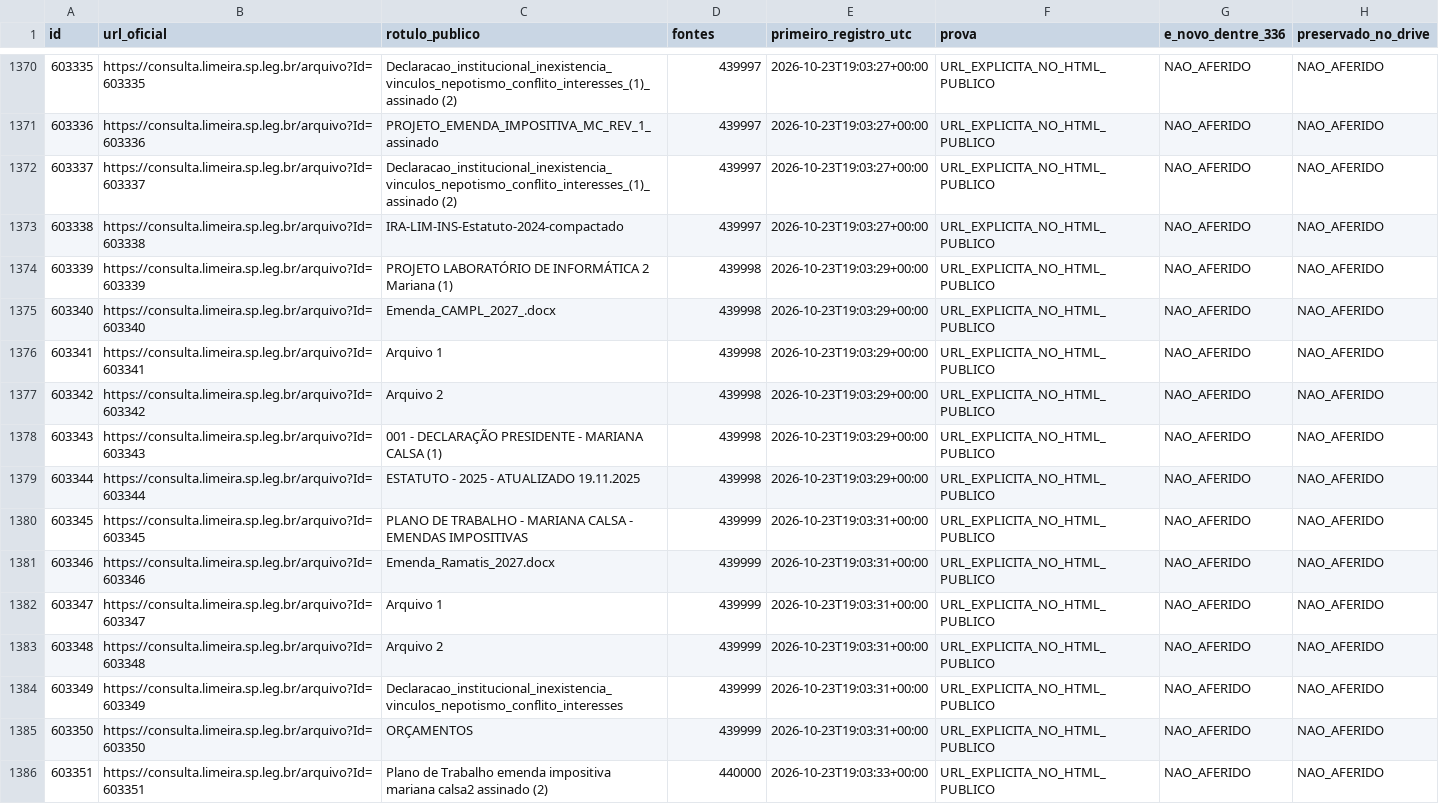
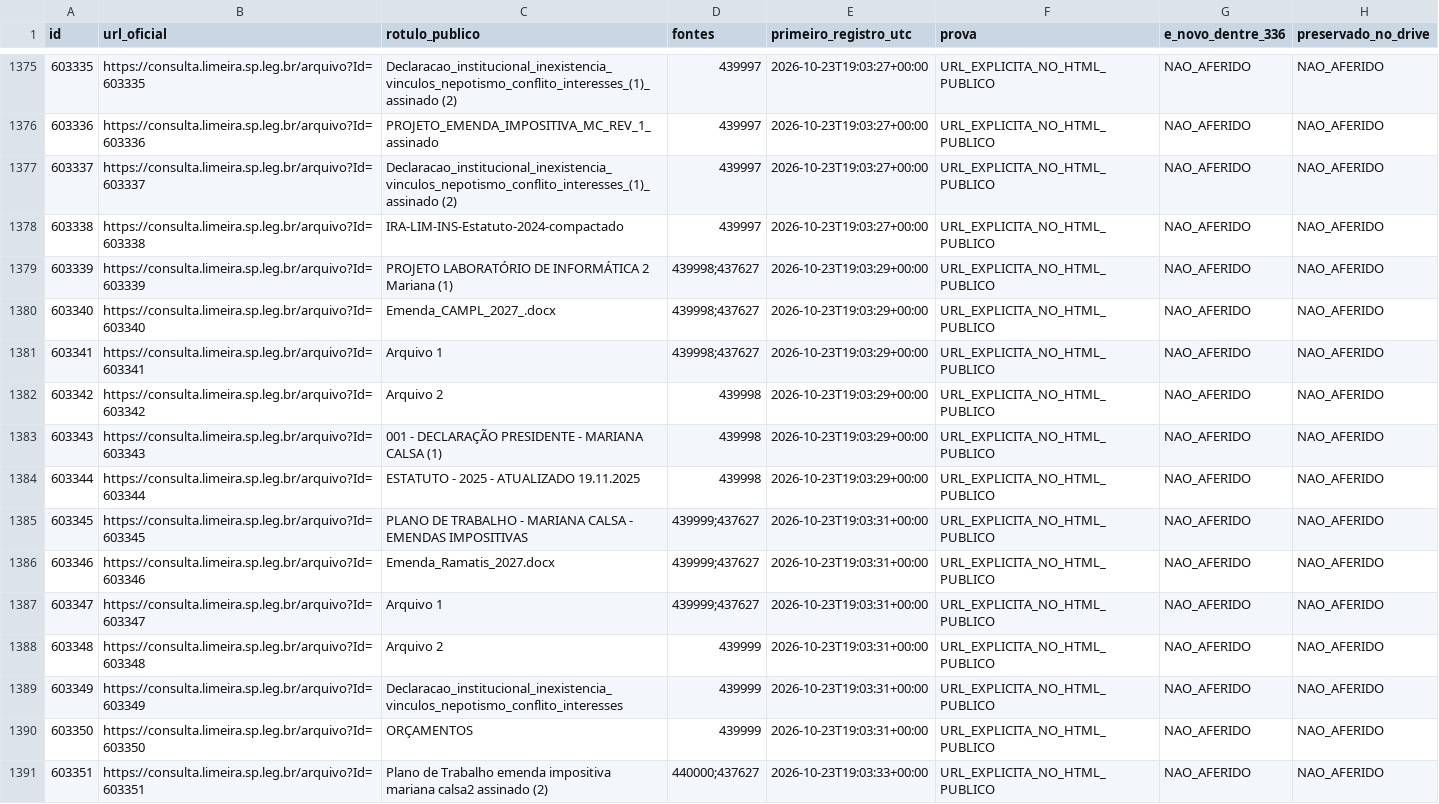
Before and after one commit to ferinbon-cpu/loa-limeira-2027-auditoria, a CSV file: data/publico/links_publicos.csv, drawn as a sheet; only a part is shown, gaps mark what is left out; the diff covers the shown part only.

```diff
--- a/data/publico/links_publicos.csv
+++ b/data/publico/links_publicos.csv
@@ -1373,5 +1378,5 @@
 603338,https://consulta.limeira.sp.leg.br/arquivo?Id=603338,IRA-LIM-INS-Estatuto-2024-compactado,439997,2026-10-23T19:03:27+00:00,URL_EXPLICITA_NO_HTML_PUBLICO,NAO_AFERIDO,NAO_AFERIDO
-603339,https://consulta.limeira.sp.leg.br/arquivo?Id=603339,PROJETO LABORATÓRIO DE INFORMÁTICA 2 Mariana (1),439998,2026-10-23T19:03:29+00:00,URL_EXPLICITA_NO_HTML_PUBLICO,NAO_AFERIDO,NAO_AFERIDO
-603340,https://consulta.limeira.sp.leg.br/arquivo?Id=603340,Emenda_CAMPL_2027_.docx,439998,2026-10-23T19:03:29+00:00,URL_EXPLICITA_NO_HTML_PUBLICO,NAO_AFERIDO,NAO_AFERIDO
-603341,https://consulta.limeira.sp.leg.br/arquivo?Id=603341,Arquivo 1,439998,2026-10-23T19:03:29+00:00,URL_EXPLICITA_NO_HTML_PUBLICO,NAO_AFERIDO,NAO_AFERIDO
+603339,https://consulta.limeira.sp.leg.br/arquivo?Id=603339,PROJETO LABORATÓRIO DE INFORMÁTICA 2 Mariana (1),439998;437627,2026-10-23T19:03:29+00:00,URL_EXPLICITA_NO_HTML_PUBLICO,NAO_AFERIDO,NAO_AFERIDO
+603340,https://consulta.limeira.sp.leg.br/arquivo?Id=603340,Emenda_CAMPL_2027_.docx,439998;437627,2026-10-23T19:03:29+00:00,URL_EXPLICITA_NO_HTML_PUBLICO,NAO_AFERIDO,NAO_AFERIDO
+603341,https://consulta.limeira.sp.leg.br/arquivo?Id=603341,Arquivo 1,439998;437627,2026-10-23T19:03:29+00:00,URL_EXPLICITA_NO_HTML_PUBLICO,NAO_AFERIDO,NAO_AFERIDO
 603342,https://consulta.limeira.sp.leg.br/arquivo?Id=603342,Arquivo 2,439998,2026-10-23T19:03:29+00:00,URL_EXPLICITA_NO_HTML_PUBLICO,NAO_AFERIDO,NAO_AFERIDO
@@ -1379,5 +1384,5 @@
 603344,https://consulta.limeira.sp.leg.br/arquivo?Id=603344,ESTATUTO - 2025 - ATUALIZADO 19.11.2025,439998,2026-10-23T19:03:29+00:00,URL_EXPLICITA_NO_HTML_PUBLICO,NAO_AFERIDO,NAO_AFERIDO
-603345,https://consulta.limeira.sp.leg.br/arquivo?Id=603345,PLANO DE TRABALHO - MARIANA CALSA - EMENDAS IMPOSITIVAS,439999,2026-10-23T19:03:31+00:00,URL_EXPLICITA_NO_HTML_PUBLICO,NAO_AFERIDO,NAO_AFERIDO
-603346,https://consulta.limeira.sp.leg.br/arquivo?Id=603346,Emenda_Ramatis_2027.docx,439999,2026-10-23T19:03:31+00:00,URL_EXPLICITA_NO_HTML_PUBLICO,NAO_AFERIDO,NAO_AFERIDO
-603347,https://consulta.limeira.sp.leg.br/arquivo?Id=603347,Arquivo 1,439999,2026-10-23T19:03:31+00:00,URL_EXPLICITA_NO_HTML_PUBLICO,NAO_AFERIDO,NAO_AFERIDO
+603345,https://consulta.limeira.sp.leg.br/arquivo?Id=603345,PLANO DE TRABALHO - MARIANA CALSA - EMENDAS IMPOSITIVAS,439999;437627,2026-10-23T19:03:31+00:00,URL_EXPLICITA_NO_HTML_PUBLICO,NAO_AFERIDO,NAO_AFERIDO
+603346,https://consulta.limeira.sp.leg.br/arquivo?Id=603346,Emenda_Ramatis_2027.docx,439999;437627,2026-10-23T19:03:31+00:00,URL_EXPLICITA_NO_HTML_PUBLICO,NAO_AFERIDO,NAO_AFERIDO
+603347,https://consulta.limeira.sp.leg.br/arquivo?Id=603347,Arquivo 1,439999;437627,2026-10-23T19:03:31+00:00,URL_EXPLICITA_NO_HTML_PUBLICO,NAO_AFERIDO,NAO_AFERIDO
 603348,https://consulta.limeira.sp.leg.br/arquivo?Id=603348,Arquivo 2,439999,2026-10-23T19:03:31+00:00,URL_EXPLICITA_NO_HTML_PUBLICO,NAO_AFERIDO,NAO_AFERIDO
@@ -1385,2 +1390,2 @@
 603350,https://consulta.limeira.sp.leg.br/arquivo?Id=603350,ORÇAMENTOS,439999,2026-10-23T19:03:31+00:00,URL_EXPLICITA_NO_HTML_PUBLICO,NAO_AFERIDO,NAO_AFERIDO
-603351,https://consulta.limeira.sp.leg.br/arquivo?Id=603351,Plano de Trabalho emenda impositiva mariana calsa2 assinado (2),440000,2026-10-23T19:03:33+00:00,URL_EXPLICITA_NO_HTML_PUBLICO,NAO_AFERIDO,NAO_AFERIDO
+603351,https://consulta.limeira.sp.leg.br/arquivo?Id=603351,Plano de Trabalho emenda impositiva mariana calsa2 assinado (2),440000;437627,2026-10-23T19:03:33+00:00,URL_EXPLICITA_NO_HTML_PUBLICO,NAO_AFERIDO,NAO_AFERIDO
```
Also changed, not shown: 5 added rows and 14 edited cells elsewhere in this file, data/publico/paginas.csv, 3 other files.
